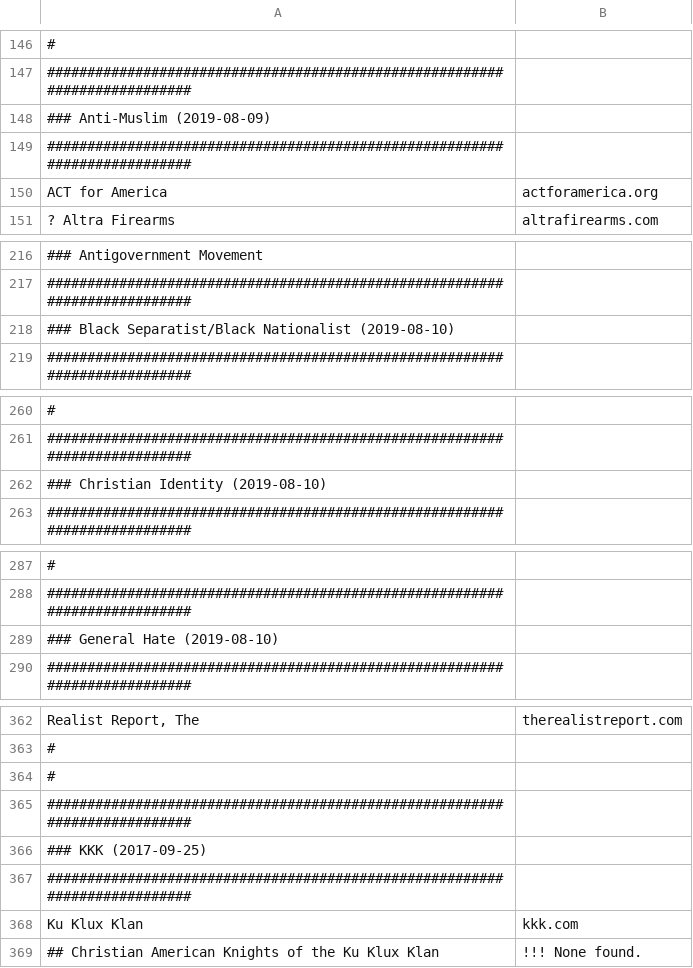
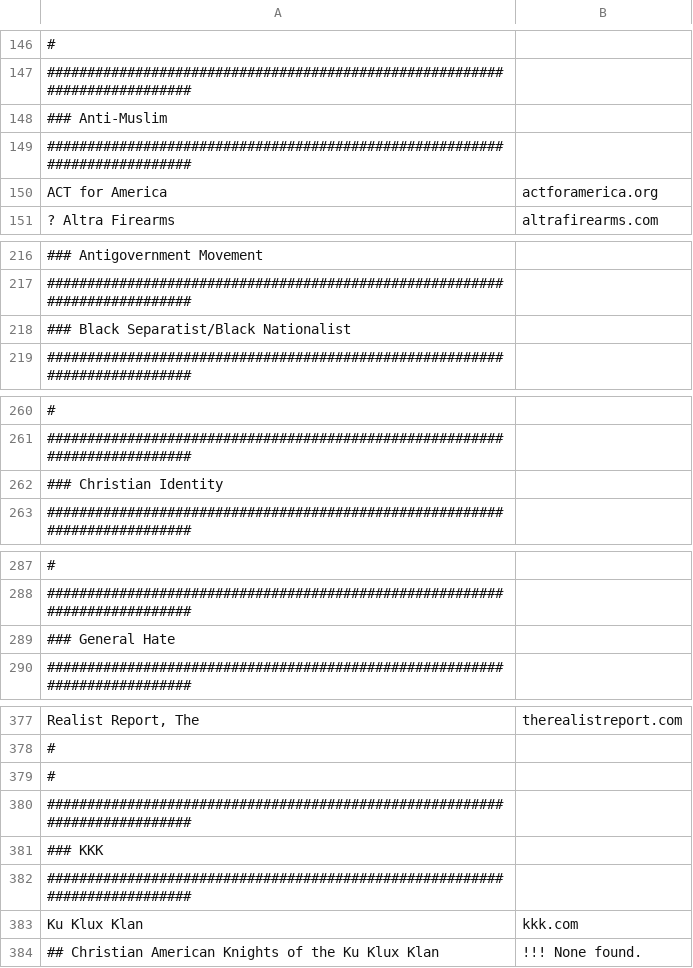
Before and after one commit to chigh/hategroup-dnsbl, a CSV file: import.csv, drawn as a sheet; only a part is shown, gaps mark what is left out; addresses are those after the commit; the diff covers the shown part only; the diff names each change by its address in the sheet, - before the commit and + after, or states it on an @@ line.

Commit message:
update hate music w/2018 data

```diff
--- a/import.csv
+++ b/import.csv
-A148: ### Anti-Muslim (2019-08-09)
+A148: ### Anti-Muslim
-A218: ### Black Separatist/Black Nationalist (2019-08-10)
+A218: ### Black Separatist/Black Nationalist
-A262: ### Christian Identity (2019-08-10)
+A262: ### Christian Identity
-A289: ### General Hate (2019-08-10)
+A289: ### General Hate
-A381: ### KKK (2017-09-25)
+A381: ### KKK
```
Also changed, not shown: 15 added rows and 9 edited cells elsewhere in this file, 1 other file.
